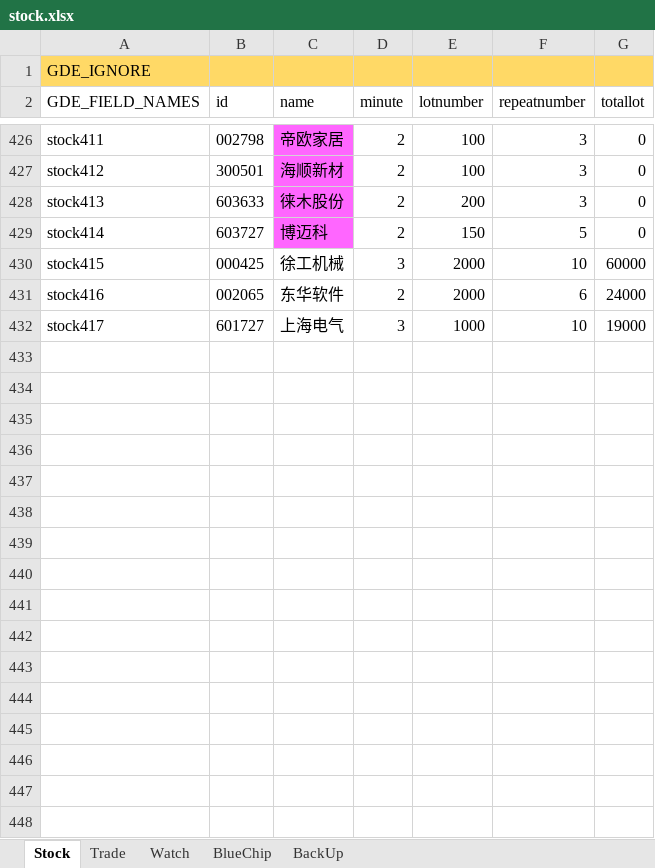
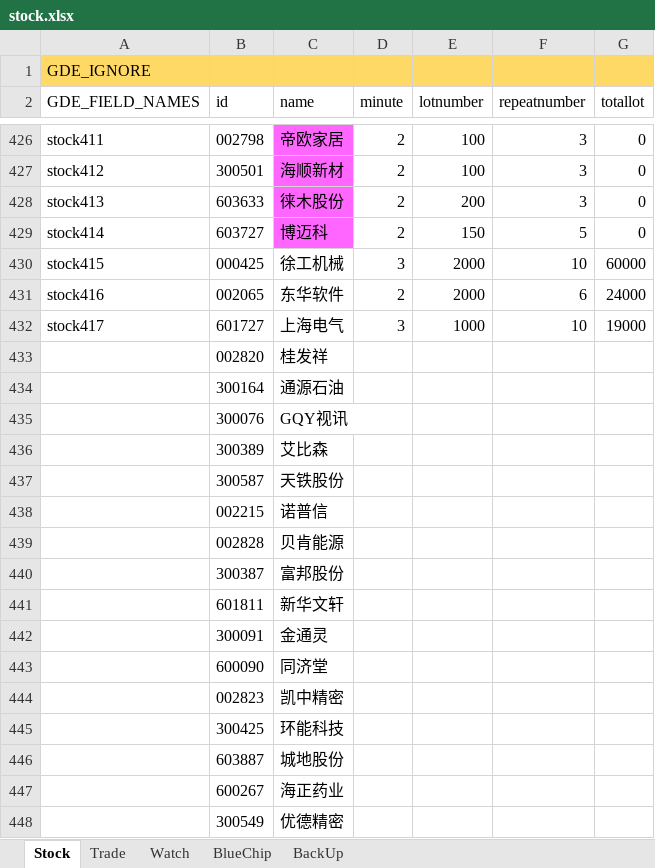
Before and after one commit to zsdarkblue/TradeStation_ContinuousTrade, an Excel workbook: stock.xlsx, sheet Stock, drawn as a sheet; only a part is shown, gaps mark what is left out; values as stored, in another font and other column widths than the file's, no borders; the diff names each change by its address in the sheet, - before the commit and + after, or states it on an @@ line.

```diff
--- a/stock.xlsx (sheet Stock)
+++ b/stock.xlsx (sheet Stock)
+row 433:  | 002820 | 桂发祥
+row 434:  | 300164 | 通源石油
+row 435:  | 300076 | GQY视讯
+row 436:  | 300389 | 艾比森
+row 437:  | 300587 | 天铁股份
+row 438:  | 002215 | 诺普信
+row 439:  | 002828 | 贝肯能源
+row 440:  | 300387 | 富邦股份
+row 441:  | 601811 | 新华文轩
+row 442:  | 300091 | 金通灵
+row 443:  | 600090 | 同济堂
+row 444:  | 002823 | 凯中精密
+row 445:  | 300425 | 环能科技
+row 446:  | 603887 | 城地股份
+row 447:  | 600267 | 海正药业
+row 448:  | 300549 | 优德精密
```
Also changed, not shown: sheet Trade.
